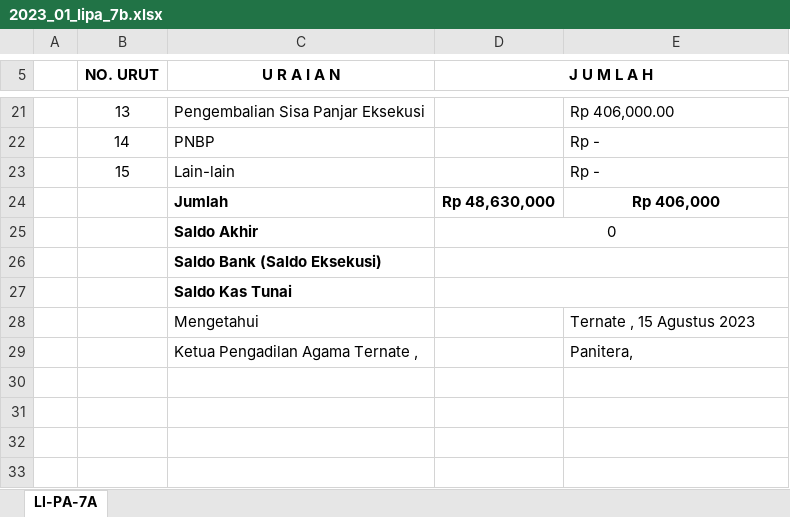
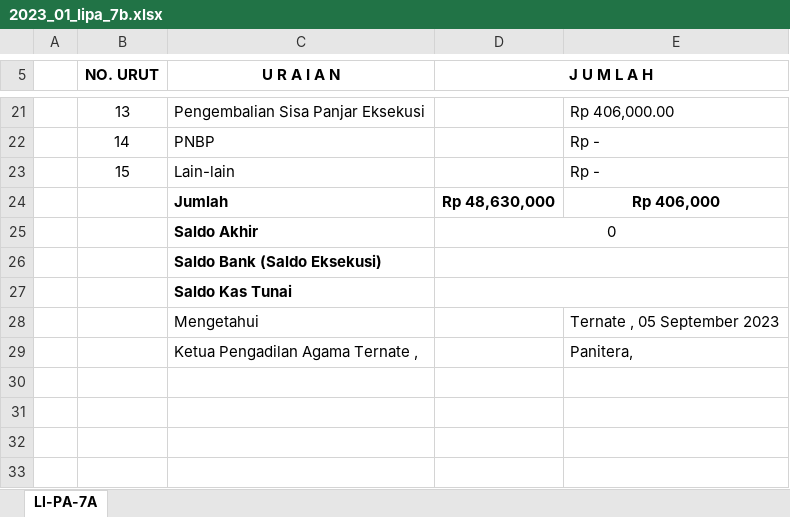
Before and after one commit to jkurniawan178/elaporan, an Excel workbook: hasil/2023_01_lipa_7b.xlsx, sheet LI-PA-7A, drawn as a sheet; only a part is shown, gaps mark what is left out; values as stored, in another font and other column widths than the file's, no borders; the diff names each change by its address in the sheet, - before the commit and + after, or states it on an @@ line.

Commit message:
add table view lipa 7b

```diff
--- a/hasil/2023_01_lipa_7b.xlsx (sheet LI-PA-7A)
+++ b/hasil/2023_01_lipa_7b.xlsx (sheet LI-PA-7A)
-E28: Ternate , 15 Agustus 2023
+E28: Ternate , 05 September 2023
```
Also changed, not shown: 3 other files.
